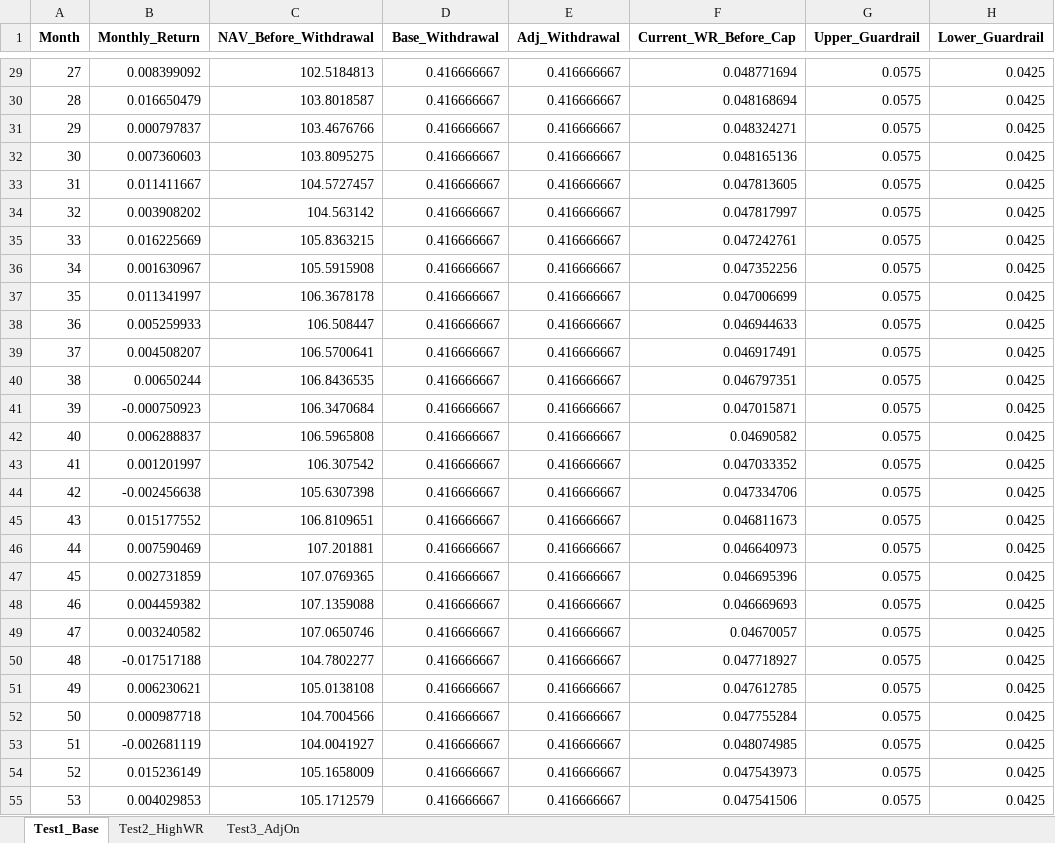
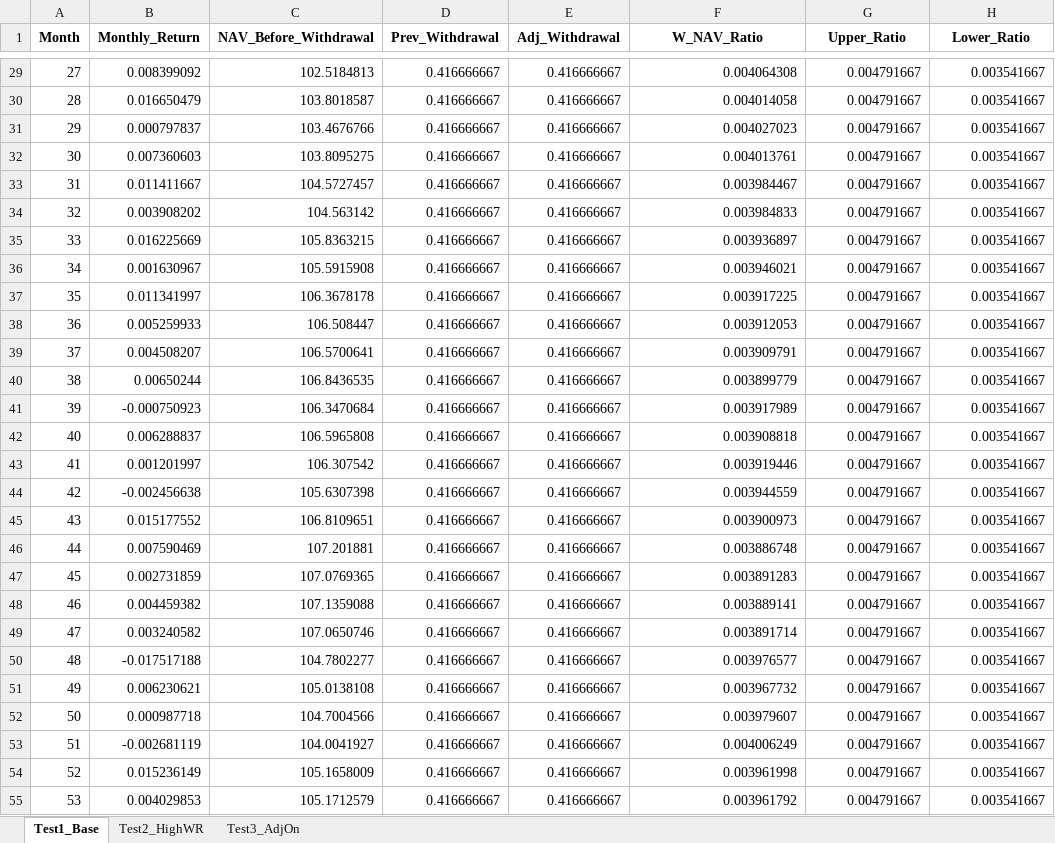
Before and after one commit to bobkim67/Dynamic_Withdrawl, an Excel workbook: engine_verification.xlsx, sheet Test1_Base, drawn as a sheet; only a part is shown, gaps mark what is left out; values as stored, in another font and other column widths than the file's, no borders; the diff covers the shown part only; the diff names each change by its address in the sheet, - before the commit and + after, or states it on an @@ line.

```diff
--- a/engine_verification.xlsx (sheet Test1_Base)
+++ b/engine_verification.xlsx (sheet Test1_Base)
-D1: Base_Withdrawal
+D1: Prev_Withdrawal
-F1: Current_WR_Before_Cap
+F1: W_NAV_Ratio
-G1: Upper_Guardrail
+G1: Upper_Ratio
-H1: Lower_Guardrail
+H1: Lower_Ratio
-F29 (W_NAV_Ratio): 0.048771694
+F29 (W_NAV_Ratio): 0.004064308
-G29:G55 (Upper_Ratio): 0.0575
+G29:G55 (Upper_Ratio): 0.004791667
-H29:H55 (Lower_Ratio): 0.0425
+H29:H55 (Lower_Ratio): 0.003541667
-F30 (W_NAV_Ratio): 0.048168694
+F30 (W_NAV_Ratio): 0.004014058
-F31 (W_NAV_Ratio): 0.048324271
+F31 (W_NAV_Ratio): 0.004027023
-F32 (W_NAV_Ratio): 0.048165136
+F32 (W_NAV_Ratio): 0.004013761
-F33 (W_NAV_Ratio): 0.047813605
+F33 (W_NAV_Ratio): 0.003984467
-F34 (W_NAV_Ratio): 0.047817997
+F34 (W_NAV_Ratio): 0.003984833
-F35 (W_NAV_Ratio): 0.047242761
+F35 (W_NAV_Ratio): 0.003936897
-F36 (W_NAV_Ratio): 0.047352256
+F36 (W_NAV_Ratio): 0.003946021
-F37 (W_NAV_Ratio): 0.047006699
+F37 (W_NAV_Ratio): 0.003917225
-F38 (W_NAV_Ratio): 0.046944633
+F38 (W_NAV_Ratio): 0.003912053
-F39 (W_NAV_Ratio): 0.046917491
+F39 (W_NAV_Ratio): 0.003909791
-F40 (W_NAV_Ratio): 0.046797351
+F40 (W_NAV_Ratio): 0.003899779
-F41 (W_NAV_Ratio): 0.047015871
+F41 (W_NAV_Ratio): 0.003917989
-F42 (W_NAV_Ratio): 0.04690582
+F42 (W_NAV_Ratio): 0.003908818
-F43 (W_NAV_Ratio): 0.047033352
+F43 (W_NAV_Ratio): 0.003919446
-F44 (W_NAV_Ratio): 0.047334706
+F44 (W_NAV_Ratio): 0.003944559
-F45 (W_NAV_Ratio): 0.046811673
+F45 (W_NAV_Ratio): 0.003900973
-F46 (W_NAV_Ratio): 0.046640973
+F46 (W_NAV_Ratio): 0.003886748
-F47 (W_NAV_Ratio): 0.046695396
+F47 (W_NAV_Ratio): 0.003891283
-F48 (W_NAV_Ratio): 0.046669693
+F48 (W_NAV_Ratio): 0.003889141
-F49 (W_NAV_Ratio): 0.04670057
+F49 (W_NAV_Ratio): 0.003891714
-F50 (W_NAV_Ratio): 0.047718927
+F50 (W_NAV_Ratio): 0.003976577
-F51 (W_NAV_Ratio): 0.047612785
+F51 (W_NAV_Ratio): 0.003967732
-F52 (W_NAV_Ratio): 0.047755284
+F52 (W_NAV_Ratio): 0.003979607
-F53 (W_NAV_Ratio): 0.048074985
+F53 (W_NAV_Ratio): 0.004006249
-F54 (W_NAV_Ratio): 0.047543973
+F54 (W_NAV_Ratio): 0.003961998
-F55 (W_NAV_Ratio): 0.047541506
+F55 (W_NAV_Ratio): 0.003961792
```
Also changed, not shown: 361 edited cells elsewhere in this sheet, sheet Test3_AdjOn, sheet Test2_HighWR, 19 other files.
